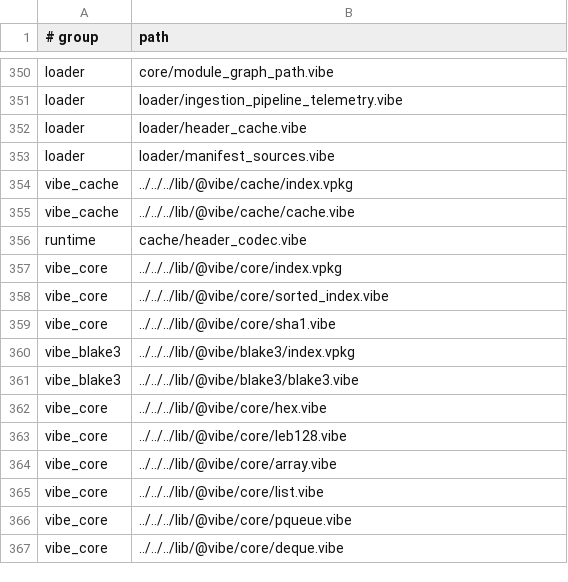
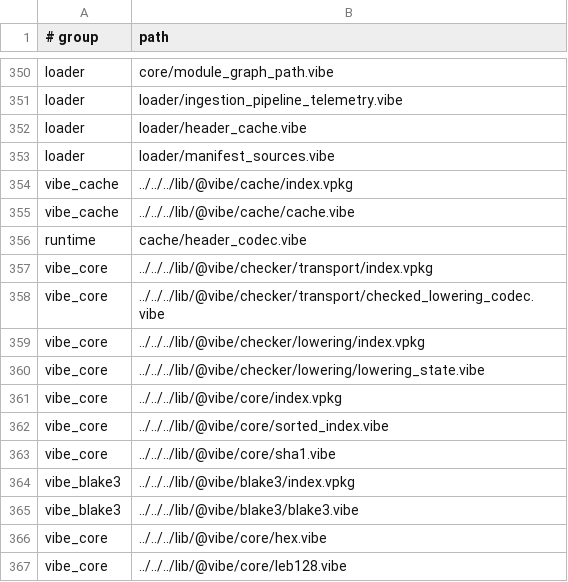
Before and after one commit to mizchi/vibe-lang, a TSV file: lib/@vibe/compiler/compiler_sources_manifest.tsv, drawn as a sheet; only a part is shown, gaps mark what is left out; the shorter side is filled out with more unchanged rows; the diff names each change by its address in the sheet, - before the commit and + after, or states it on an @@ line.

Commit message:
refactor: give checked lowering its own transport unit (#3334)

```diff
--- a/lib/@vibe/compiler/compiler_sources_manifest.tsv
+++ b/lib/@vibe/compiler/compiler_sources_manifest.tsv
+row 357: vibe_core | ../../../lib/@vibe/checker/transport/index.vpkg
+row 358: vibe_core | ../../../lib/@vibe/checker/transport/checked_lowering_codec.vibe
+row 359: vibe_core | ../../../lib/@vibe/checker/lowering/index.vpkg
+row 360: vibe_core | ../../../lib/@vibe/checker/lowering/lowering_state.vibe
```
Also changed, not shown: 12 other files.
